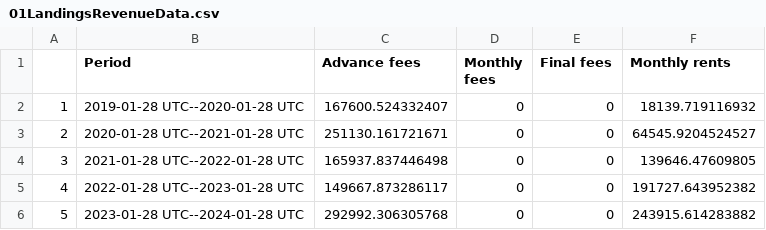
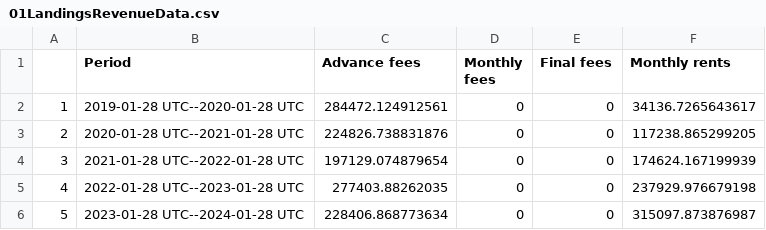
Before and after one commit to BernardoMB/cash-flow-analysis, a CSV file: 01LandingsRevenueData.csv, drawn as a sheet.

```diff
--- a/01LandingsRevenueData.csv
+++ b/01LandingsRevenueData.csv
@@ -1,6 +1,6 @@
 "","Period","Advance fees","Monthly fees","Final fees","Monthly rents"
-"1","2019-01-28 UTC--2020-01-28 UTC",167600.524332407,0,0,18139.719116932
-"2","2020-01-28 UTC--2021-01-28 UTC",251130.161721671,0,0,64545.9204524527
-"3","2021-01-28 UTC--2022-01-28 UTC",165937.837446498,0,0,139646.47609805
-"4","2022-01-28 UTC--2023-01-28 UTC",149667.873286117,0,0,191727.643952382
-"5","2023-01-28 UTC--2024-01-28 UTC",292992.306305768,0,0,243915.614283882
+"1","2019-01-28 UTC--2020-01-28 UTC",284472.124912561,0,0,34136.7265643617
+"2","2020-01-28 UTC--2021-01-28 UTC",224826.738831876,0,0,117238.865299205
+"3","2021-01-28 UTC--2022-01-28 UTC",197129.074879654,0,0,174624.167199939
+"4","2022-01-28 UTC--2023-01-28 UTC",277403.88262035,0,0,237929.976679198
+"5","2023-01-28 UTC--2024-01-28 UTC",228406.868773634,0,0,315097.873876987
```
Also changed, not shown: 02SmallProjectsMonthlyRevenueData.csv, 02SmallProjectsRevenueData.csv, 18 other files.
